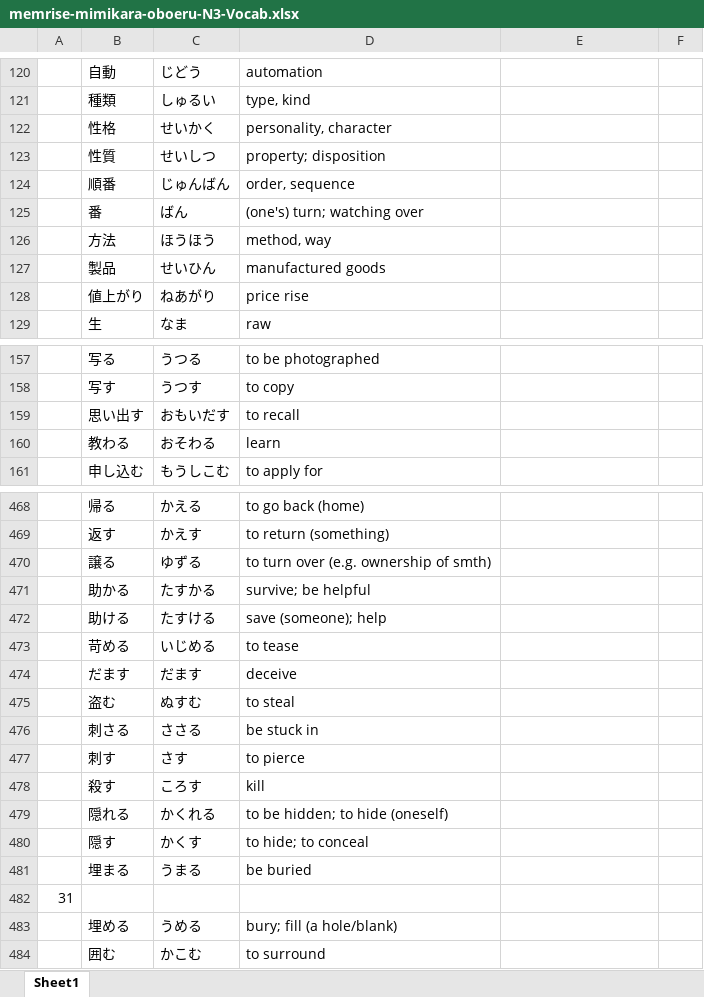
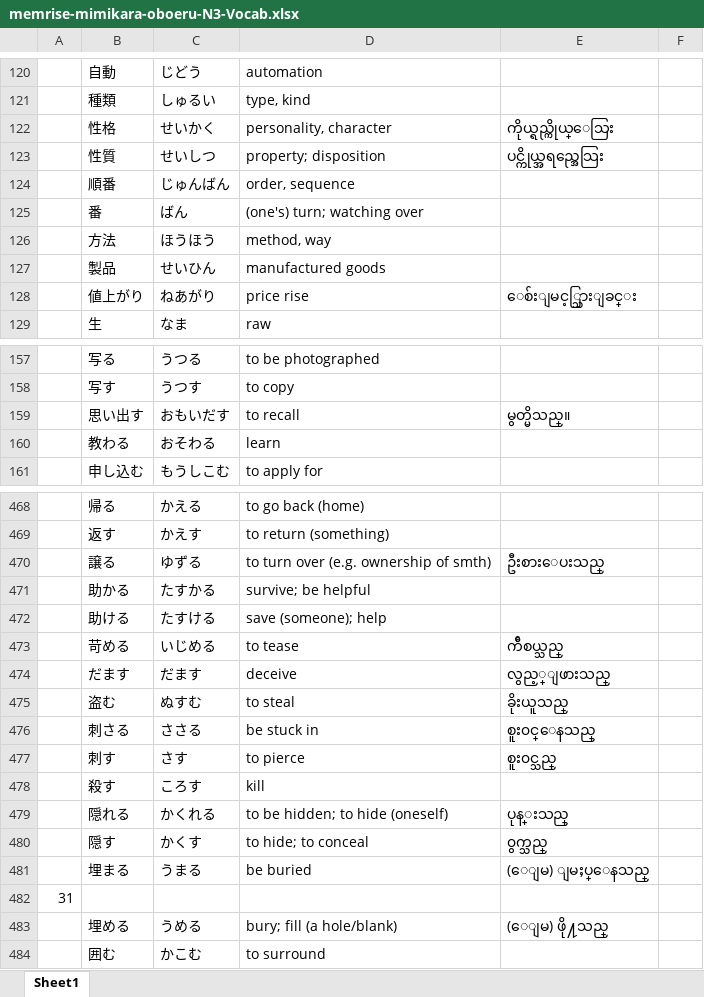
Before and after one commit to zawtunlatt/memrise-japanese-courses, an Excel workbook: created/memrise-mimikara-oboeru-N3-Vocab.xlsx, sheet Sheet1, drawn as a sheet; only a part is shown, gaps mark what is left out; values as stored, in another font and other column widths than the file's, no borders; the diff covers the shown part only; the diff names each change by its address in the sheet, - before the commit and + after, or states it on an @@ line.

Commit message:
mimikara oboeru n3 vocab updated.

```diff
--- a/created/memrise-mimikara-oboeru-N3-Vocab.xlsx (sheet Sheet1)
+++ b/created/memrise-mimikara-oboeru-N3-Vocab.xlsx (sheet Sheet1)
-E122: (empty)
+E122: ကိုယ္ရည္ကိုယ္ေသြး
-E123: (empty)
+E123: ပင္ကိုယ္အရည္အေသြး
-E128: (empty)
+E128: ေစ်းျမင့္သြားျခင္း
-E159: (empty)
+E159: မွတ္မိသည္။
-E470: (empty)
+E470: ဦးစားေပးသည္
-E473: (empty)
+E473: က်ီစယ္သည္
-E474: (empty)
+E474: လွည့္ျဖားသည္
-E475: (empty)
+E475: ခိုးယူသည္
-E476: (empty)
+E476: စူး၀င္ေနသည္
-E477: (empty)
+E477: စူး၀င္သည္
-E479: (empty)
+E479: ပုန္းသည္
-E480: (empty)
+E480: ၀ွက္သည္
-E481: (empty)
+E481: (ေျမ) ျမႈပ္ေနသည္
-E483: (empty)
+E483: (ေျမ) ဖို႔သည္
```
Also changed, not shown: 8 edited cells elsewhere in this sheet.
